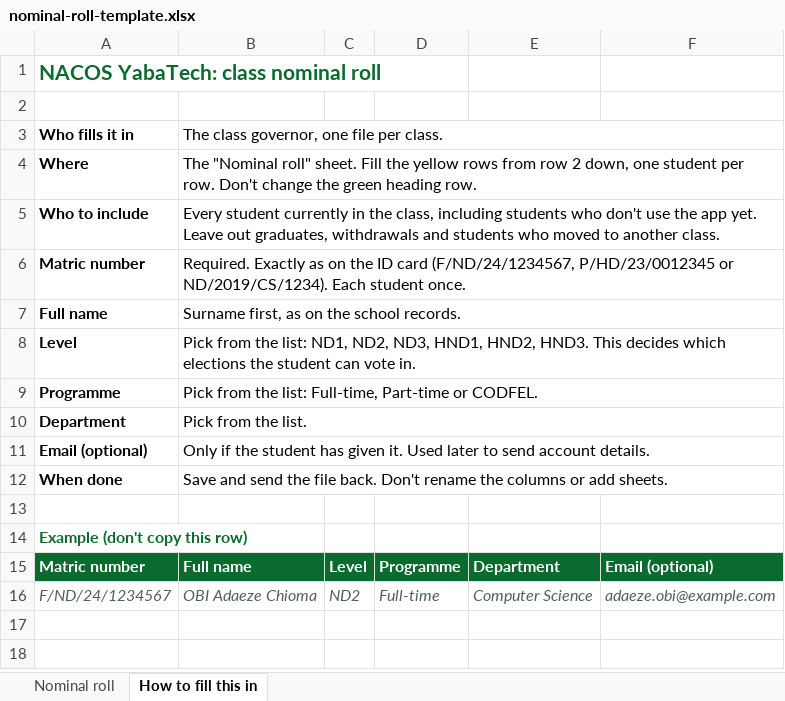
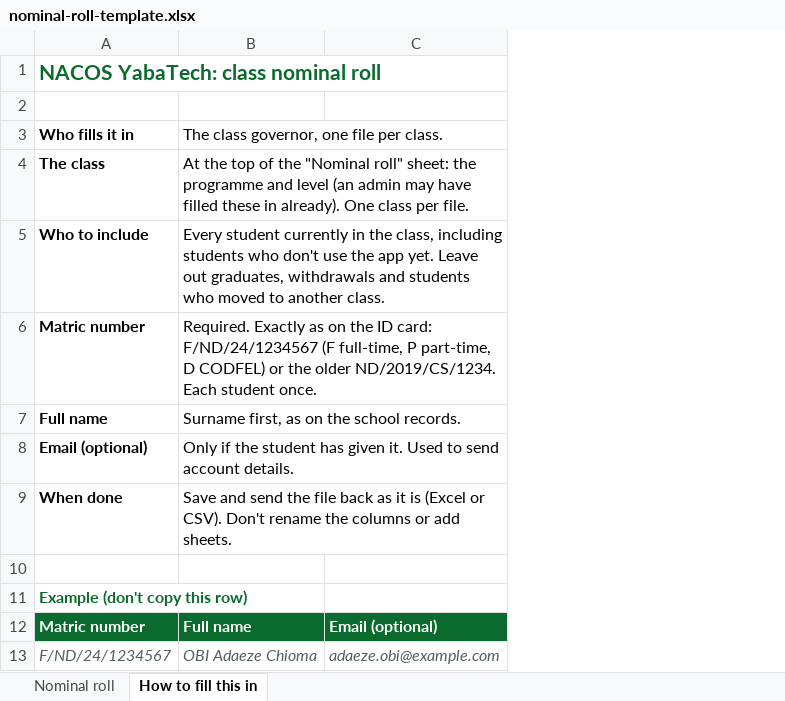
Before and after one commit to Leommm-byte/nacos-digital-library, an Excel workbook: docs/templates/nominal-roll-template.xlsx, sheet How to fill this in, drawn as a sheet; values as stored, in another font and other column widths than the file's, no borders; removed rows and columns are numbered as before the commit, all else as after; the diff names each change by its address in the sheet, - before the commit and + after, or states it on an @@ line.

```diff
--- a/docs/templates/nominal-roll-template.xlsx (sheet How to fill this in)
+++ b/docs/templates/nominal-roll-template.xlsx (sheet How to fill this in)
-column C, rows 15-16: Level | ND2
-column D, rows 15-16: Programme | Full-time
-column E, rows 15-16: Department | Computer Science
-row 4: Where | The "Nominal roll" sheet. Fill the yellow rows from row 2 down, one student per row. Don't change the green heading row.
+row 4: The class | At the top of the "Nominal roll" sheet: the programme and level (an admin may have filled these in already). One class per file.
-B6: …the ID card (F/ND/24/1234567, P/HD/23/0012345 or ND/2019/CS/1234). Each student…
+B6: …the ID card: F/ND/24/1234567 (F full-time, P part-time, D CODFEL) or the older ND/2019/CS/1234. Each student…
-row 8: Level | Pick from the list: ND1, ND2, ND3, HND1, HND2, HND3. This decides which elections the student can vote in.
-row 9: Programme | Pick from the list: Full-time, Part-time or CODFEL.
-row 10: Department | Pick from the list.
-B8: …it. Used later to send…
+B8: …it. Used to send…
-B9: …the file back. Don't rename…
+B9: …the file back as it is (Excel or CSV). Don't rename…
```
Also changed, not shown: sheet Nominal roll, 28 other files.
